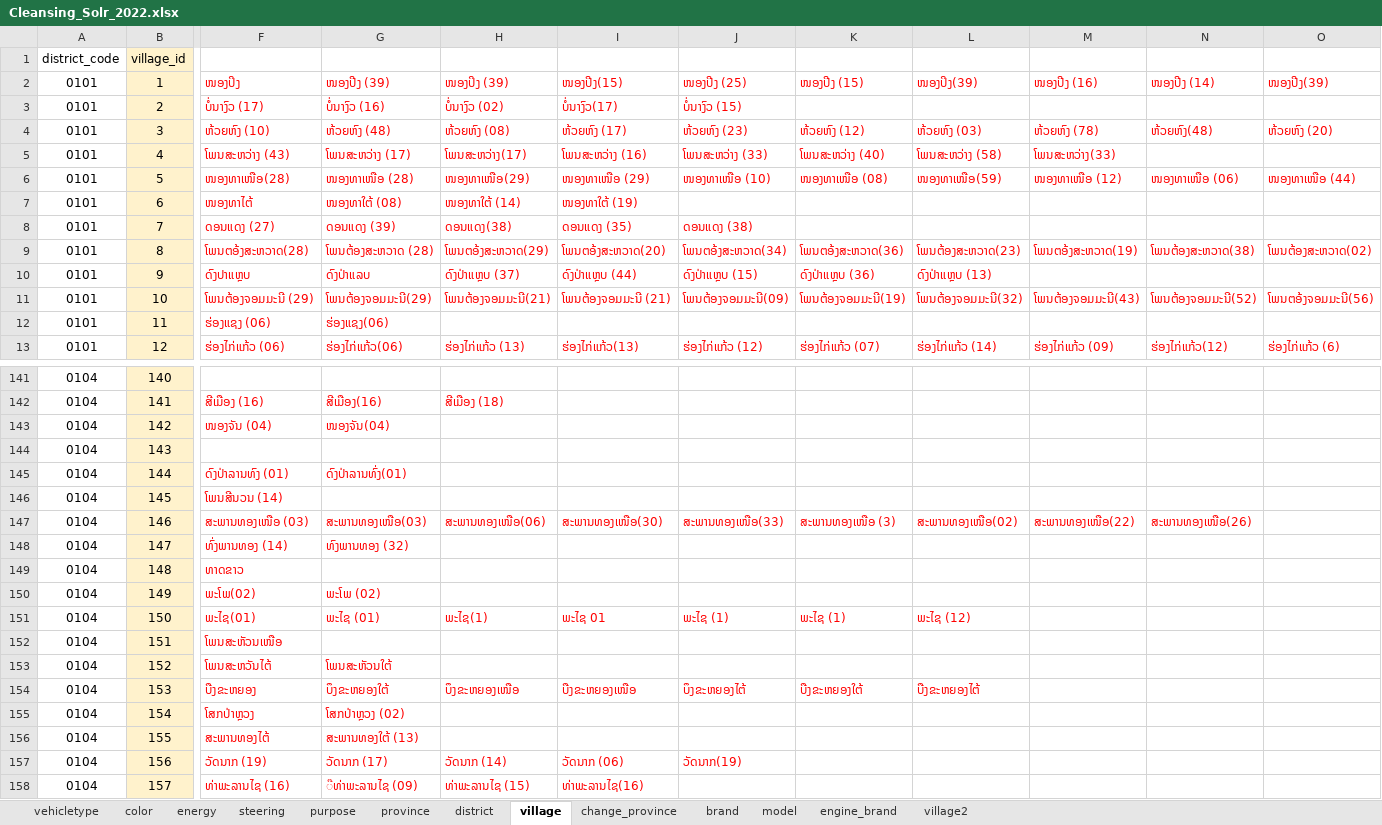
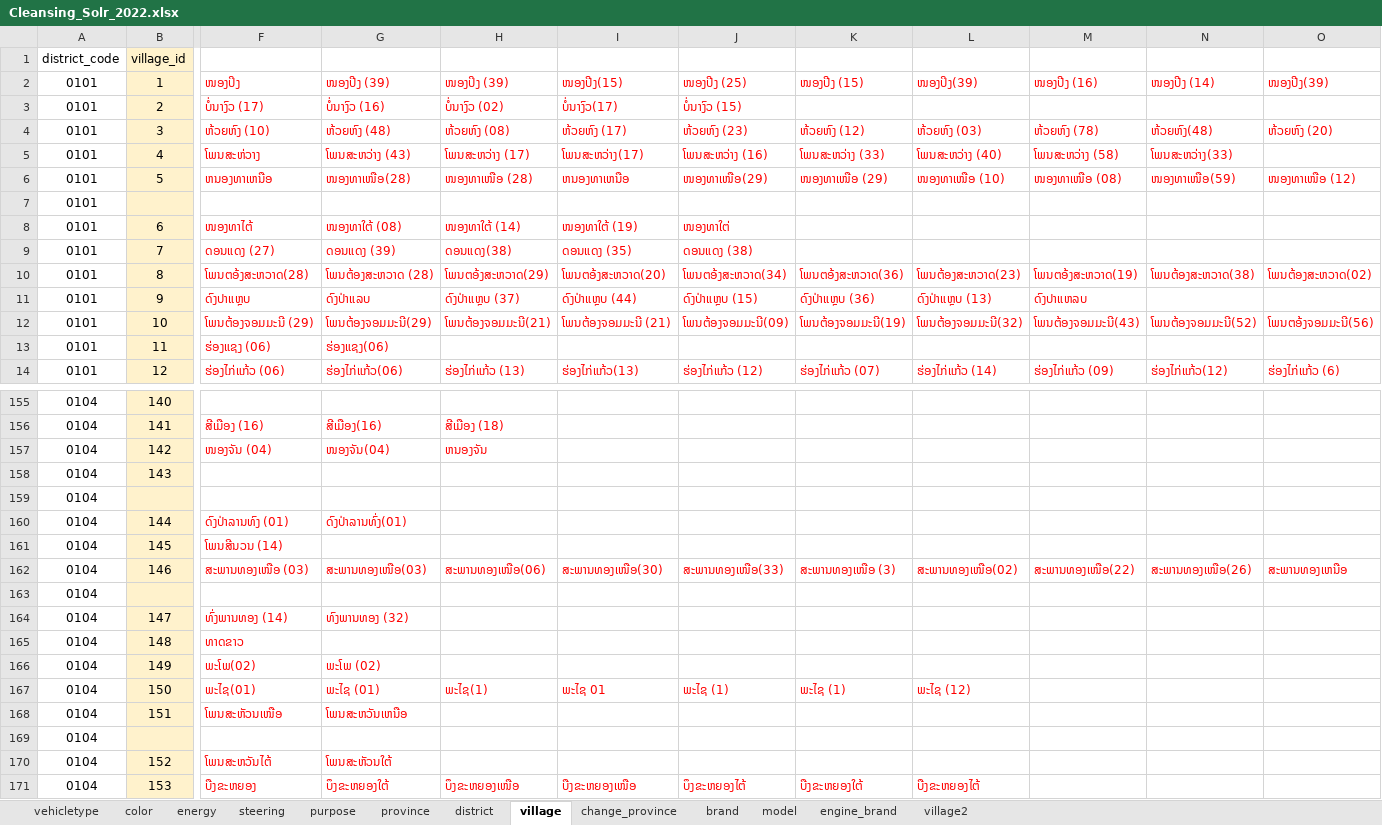
Before and after one commit to cdglaosDev/solr_to_mysql, an Excel workbook: files/Cleansing_Solr_2022.xlsx, sheet village, drawn as a sheet; only a part is shown, gaps mark what is left out; the shorter side is filled out with more unchanged rows; values as stored, in another font and other column widths than the file's, no borders; charts and pictures not drawn; addresses are those after the commit; rows hold the shown columns only; the diff covers the shown part only; the diff names each change by its address in the sheet, - before the commit and + after, or states it on an @@ line.

```diff
--- a/files/Cleansing_Solr_2022.xlsx (sheet village)
+++ b/files/Cleansing_Solr_2022.xlsx (sheet village)
-F5: ໂພນສະຫວ່າງ (43)
+F5: ໂພນສະຫ່ວາງ
-G5: ໂພນສະຫວ່າງ (17)
+G5: ໂພນສະຫວ່າງ (43)
-H5: ໂພນສະຫວ່າງ(17)
+H5: ໂພນສະຫວ່າງ (17)
-I5: ໂພນສະຫວ່າງ (16)
+I5: ໂພນສະຫວ່າງ(17)
-J5: ໂພນສະຫວ່າງ (33)
+J5: ໂພນສະຫວ່າງ (16)
-K5: ໂພນສະຫວ່າງ (40)
+K5: ໂພນສະຫວ່າງ (33)
-L5: ໂພນສະຫວ່າງ (58)
+L5: ໂພນສະຫວ່າງ (40)
-M5: ໂພນສະຫວ່າງ(33)
+M5: ໂພນສະຫວ່າງ (58)
-N5: (empty)
+N5: ໂພນສະຫວ່າງ(33)
-F6: ໜອງທາເໜືອ(28)
+F6: ຫນອງທາເຫນືອ
-G6: ໜອງທາເໜືອ (28)
+G6: ໜອງທາເໜືອ(28)
-H6: ໜອງທາເໜືອ(29)
+H6: ໜອງທາເໜືອ (28)
-I6: ໜອງທາເໜືອ (29)
+I6: ຫນອງທາເຫນືອ
-J6: ໜອງທາເໜືອ (10)
+J6: ໜອງທາເໜືອ(29)
-K6: ໜອງທາເໜືອ (08)
+K6: ໜອງທາເໜືອ (29)
-L6: ໜອງທາເໜືອ(59)
+L6: ໜອງທາເໜືອ (10)
-M6: ໜອງທາເໜືອ (12)
+M6: ໜອງທາເໜືອ (08)
-N6: ໜອງທາເໜືອ (06)
+N6: ໜອງທາເໜືອ(59)
-O6: ໜອງທາເໜືອ (44)
+O6: ໜອງທາເໜືອ (12)
+row 7: 0101
-J8: (empty)
+J8: ໜອງທາໃຕ່
-M11: (empty)
+M11: ດົງປາແຫລບ
-H157: (empty)
+H157: ຫນອງຈັນ
+row 159: 0104
-O162: (empty)
+O162: ສະພານທອງເຫນືອ
+row 163: 0104
-G168: (empty)
+G168: ໂພນສະຫວັນເຫນືອ
+row 169: 0104
```
Also changed, not shown: 27 added rows and 351 edited cells elsewhere in this sheet, sheet province, sheet district, charts or pictures, 5 other files.
